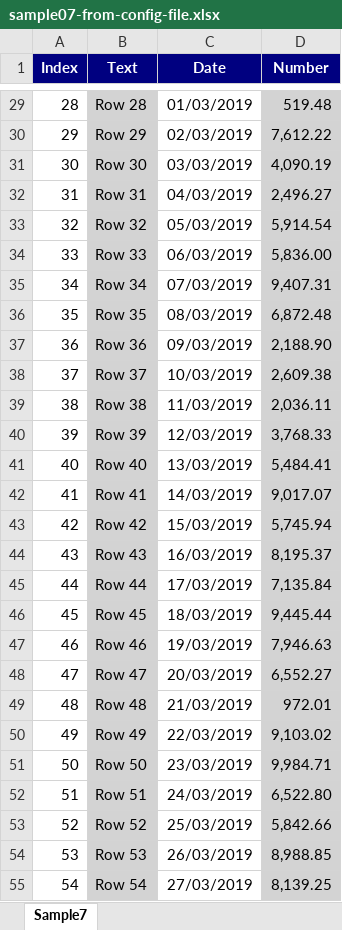
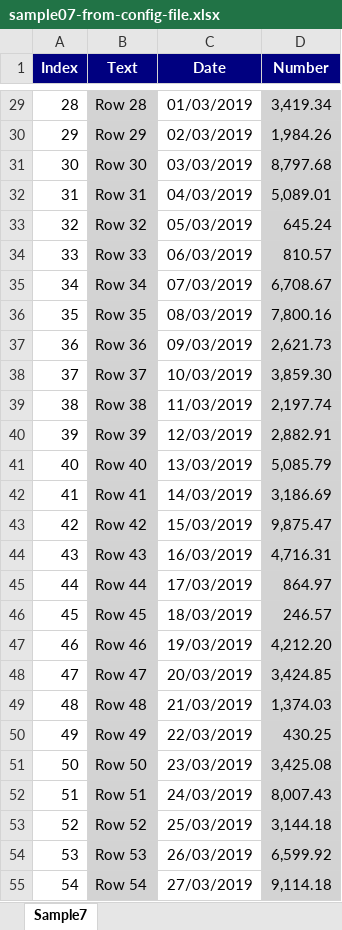
Before and after one commit to iAJTin/iExportEngine, an Excel workbook: source/samples/export/iTinExportEngineSamples/output/EPPlusSamples/sample07-from-config-file.xlsx, sheet Sample7, drawn as a sheet; only a part is shown, gaps mark what is left out; values as stored, in another font and other column widths than the file's, no borders; the diff covers the shown part only; the diff names each change by its address in the sheet, - before the commit and + after, or states it on an @@ line.

Commit message:
Adds iTinExportEngine sample01 (banner)

```diff
--- a/source/samples/export/iTinExportEngineSamples/output/EPPlusSamples/sample07-from-config-file.xlsx (sheet Sample7)
+++ b/source/samples/export/iTinExportEngineSamples/output/EPPlusSamples/sample07-from-config-file.xlsx (sheet Sample7)
-D29 (Number): 519.48
+D29 (Number): 3,419.34
-D30 (Number): 7,612.22
+D30 (Number): 1,984.26
-D31 (Number): 4,090.19
+D31 (Number): 8,797.68
-D32 (Number): 2,496.27
+D32 (Number): 5,089.01
-D33 (Number): 5,914.54
+D33 (Number): 645.24
-D34 (Number): 5,836.00
+D34 (Number): 810.57
-D35 (Number): 9,407.31
+D35 (Number): 6,708.67
-D36 (Number): 6,872.48
+D36 (Number): 7,800.16
-D37 (Number): 2,188.90
+D37 (Number): 2,621.73
-D38 (Number): 2,609.38
+D38 (Number): 3,859.30
-D39 (Number): 2,036.11
+D39 (Number): 2,197.74
-D40 (Number): 3,768.33
+D40 (Number): 2,882.91
-D41 (Number): 5,484.41
+D41 (Number): 5,085.79
-D42 (Number): 9,017.07
+D42 (Number): 3,186.69
-D43 (Number): 5,745.94
+D43 (Number): 9,875.47
-D44 (Number): 8,195.37
+D44 (Number): 4,716.31
-D45 (Number): 7,135.84
+D45 (Number): 864.97
-D46 (Number): 9,445.44
+D46 (Number): 246.57
-D47 (Number): 7,946.63
+D47 (Number): 4,212.20
-D48 (Number): 6,552.27
+D48 (Number): 3,424.85
-D49 (Number): 972.01
+D49 (Number): 1,374.03
-D50 (Number): 9,103.02
+D50 (Number): 430.25
-D51 (Number): 9,984.71
+D51 (Number): 3,425.08
-D52 (Number): 6,522.80
+D52 (Number): 8,007.43
-D53 (Number): 5,842.66
+D53 (Number): 3,144.18
-D54 (Number): 8,988.85
+D54 (Number): 6,599.92
-D55 (Number): 8,139.25
+D55 (Number): 9,114.18
```
Also changed, not shown: 973 edited cells elsewhere in this sheet, source/samples/export/iTinExportEngineSamples/output/EPPlusSamples/sample01-from-code.xlsx, source/samples/export/iTinExportEngineSamples/output/EPPlusSamples/sample01-from-config-file.xlsx, 12 other files.
